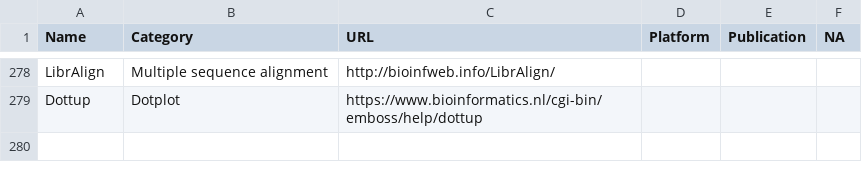
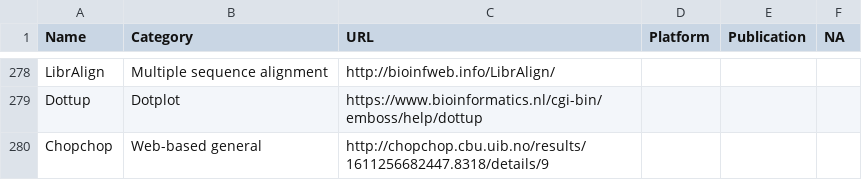
Before and after one commit to cmdcolin/awesome-genome-visualization, a CSV file: TOOLS.csv, drawn as a sheet; only a part is shown, gaps mark what is left out; the diff names each change by its address in the sheet, - before the commit and + after, or states it on an @@ line.

Commit message:
Add chopchop

```diff
--- a/TOOLS.csv
+++ b/TOOLS.csv
+row 280: Chopchop | Web-based general | http://chopchop.cbu.uib.no/results/1611256682447.8318/details/9
```
Also changed, not shown: 1 other file.
